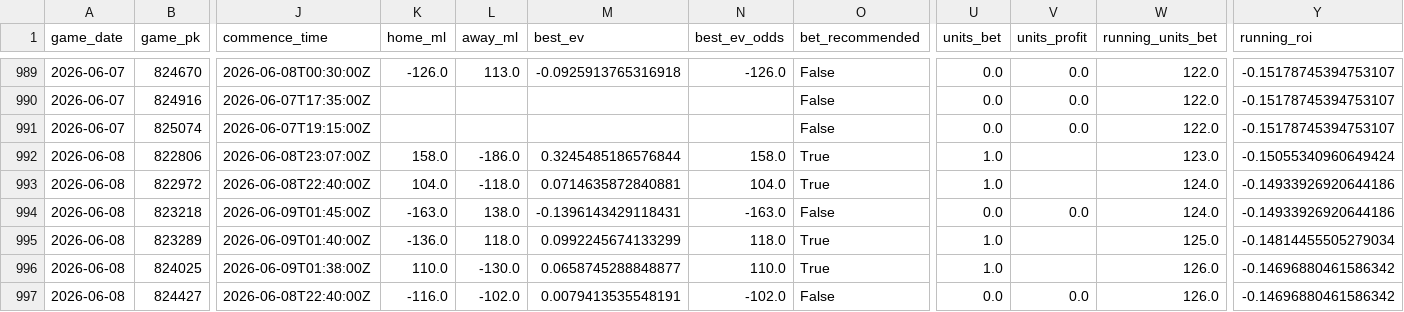
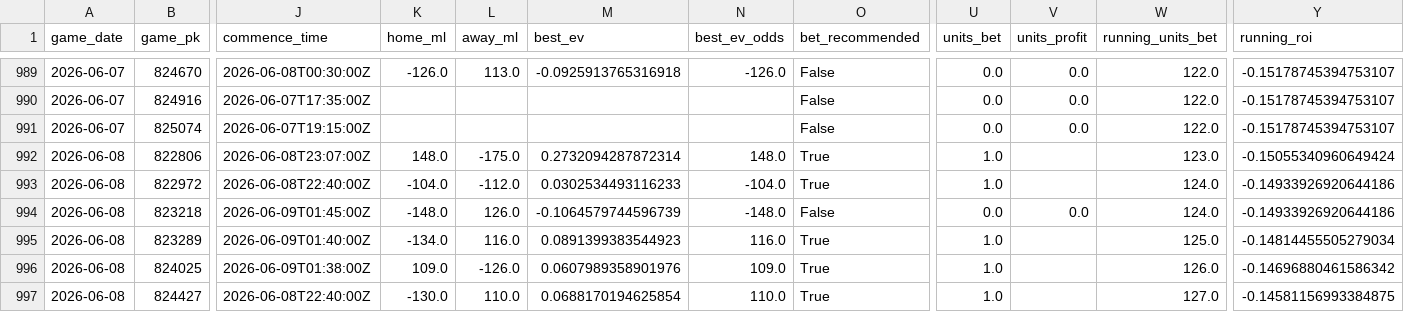
Before and after one commit to tyler-janak/TheBullpenBet, a CSV file: 2026_picks_accuracy.csv, drawn as a sheet; only a part is shown, gaps mark what is left out; the diff covers the shown part only; the diff names each change by its address in the sheet, - before the commit and + after, or states it on an @@ line.

```diff
--- a/2026_picks_accuracy.csv
+++ b/2026_picks_accuracy.csv
-K992 (home_ml): 158.0
+K992 (home_ml): 148.0
-L992 (away_ml): -186.0
+L992 (away_ml): -175.0
-M992 (best_ev): 0.3245485186576844
+M992 (best_ev): 0.2732094287872314
-N992 (best_ev_odds): 158.0
+N992 (best_ev_odds): 148.0
-K993 (home_ml): 104.0
+K993 (home_ml): -104.0
-L993 (away_ml): -118.0
+L993 (away_ml): -112.0
-M993 (best_ev): 0.0714635872840881
+M993 (best_ev): 0.0302534493116233
-N993 (best_ev_odds): 104.0
+N993 (best_ev_odds): -104.0
-K994 (home_ml): -163.0
+K994 (home_ml): -148.0
-L994 (away_ml): 138.0
+L994 (away_ml): 126.0
-M994 (best_ev): -0.1396143429118431
+M994 (best_ev): -0.1064579744596739
-N994 (best_ev_odds): -163.0
+N994 (best_ev_odds): -148.0
-K995 (home_ml): -136.0
+K995 (home_ml): -134.0
-L995 (away_ml): 118.0
+L995 (away_ml): 116.0
-M995 (best_ev): 0.0992245674133299
+M995 (best_ev): 0.0891399383544923
-N995 (best_ev_odds): 118.0
+N995 (best_ev_odds): 116.0
-K996 (home_ml): 110.0
+K996 (home_ml): 109.0
-L996 (away_ml): -130.0
+L996 (away_ml): -126.0
-M996 (best_ev): 0.0658745288848877
+M996 (best_ev): 0.0607989358901976
-N996 (best_ev_odds): 110.0
+N996 (best_ev_odds): 109.0
-K997 (home_ml): -116.0
+K997 (home_ml): -130.0
-L997 (away_ml): -102.0
+L997 (away_ml): 110.0
-M997 (best_ev): 0.0079413535548191
+M997 (best_ev): 0.0688170194625854
-N997 (best_ev_odds): -102.0
+N997 (best_ev_odds): 110.0
-O997 (bet_recommended): False
+O997 (bet_recommended): True
-U997 (units_bet): 0.0
+U997 (units_bet): 1.0
-V997 (units_profit): 0.0
+V997 (units_profit): (empty)
-W997 (running_units_bet): 126.0
+W997 (running_units_bet): 127.0
-Y997 (running_roi): -0.14696880461586342
+Y997 (running_roi): -0.14581156993384875
```
Also changed, not shown: 13 edited cells elsewhere in this file, outputs/hitterspitchers_today.csv, outputs/today_bets_to_make.csv, 3 other files.
